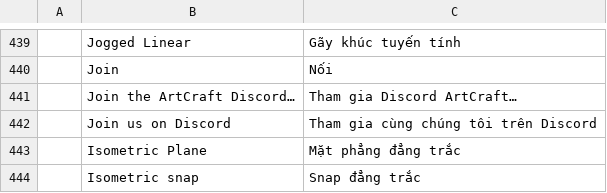
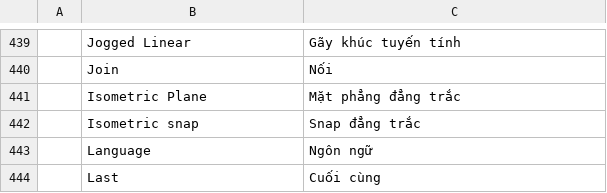
Before and after one commit to Blueturboguy07/cadcraft, a TSV file: crates/ui-egui/src/i18n/vi.tsv, drawn as a sheet; only a part is shown, gaps mark what is left out; the shorter side is filled out with more unchanged rows; the diff names each change by its address in the sheet, - before the commit and + after, or states it on an @@ line.

```diff
--- a/crates/ui-egui/src/i18n/vi.tsv
+++ b/crates/ui-egui/src/i18n/vi.tsv
-row 441:  | Join the ArtCraft Discord… | Tham gia Discord ArtCraft…
-row 442:  | Join us on Discord | Tham gia cùng chúng tôi trên Discord
```
Also changed, not shown: crates/ui-egui/src/i18n/bs.tsv, crates/ui-egui/src/i18n/ka.tsv, 1 other file.
